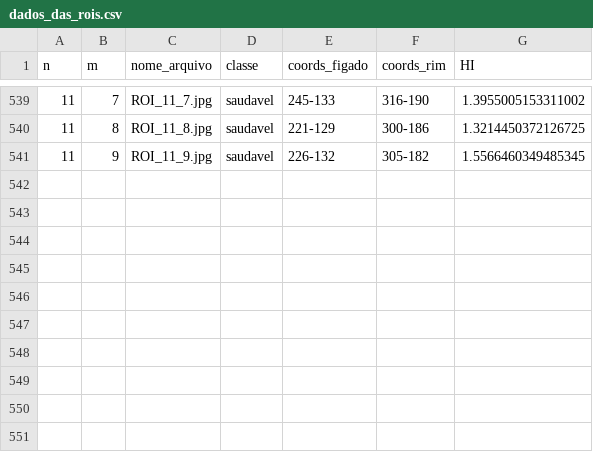
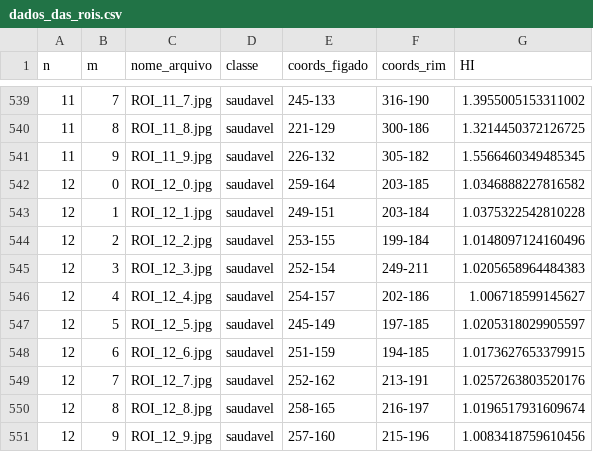
Before and after one commit to viniaug7/SteatosisAI, a CSV file: dados_das_rois.csv, drawn as a sheet; only a part is shown, gaps mark what is left out.

```diff
--- a/dados_das_rois.csv
+++ b/dados_das_rois.csv
@@ -541 +541,11 @@ n,m,nome_arquivo,classe,coords_figado,coords_rim,HI
 11,9,ROI_11_9.jpg,saudavel,226-132,305-182,1.5566460349485345
+12,0,ROI_12_0.jpg,saudavel,259-164,203-185,1.0346888227816582
+12,1,ROI_12_1.jpg,saudavel,249-151,203-184,1.0375322542810228
+12,2,ROI_12_2.jpg,saudavel,253-155,199-184,1.0148097124160496
+12,3,ROI_12_3.jpg,saudavel,252-154,249-211,1.0205658964484383
+12,4,ROI_12_4.jpg,saudavel,254-157,202-186,1.006718599145627
+12,5,ROI_12_5.jpg,saudavel,245-149,197-185,1.0205318029905597
+12,6,ROI_12_6.jpg,saudavel,251-159,194-185,1.0173627653379915
+12,7,ROI_12_7.jpg,saudavel,252-162,213-191,1.0257263803520176
+12,8,ROI_12_8.jpg,saudavel,258-165,216-197,1.0196517931609674
+12,9,ROI_12_9.jpg,saudavel,257-160,215-196,1.0083418759610456
```
Also changed, not shown: 11 other files.
